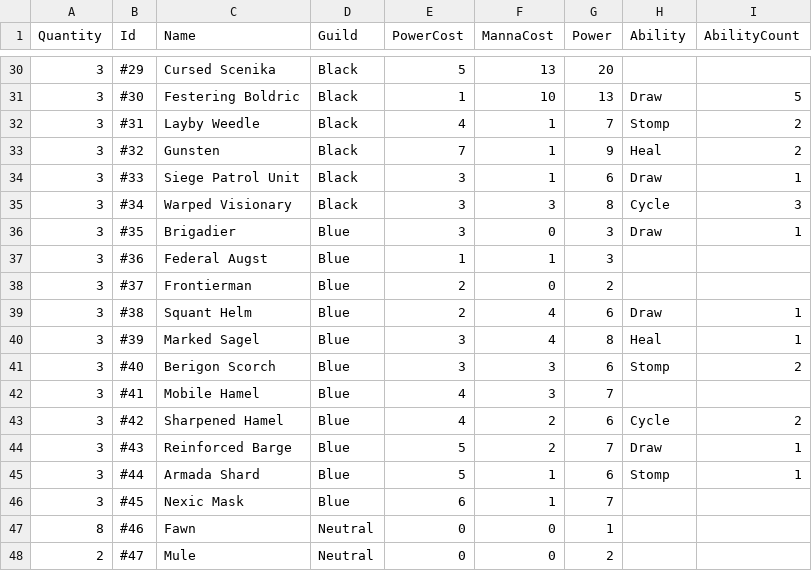
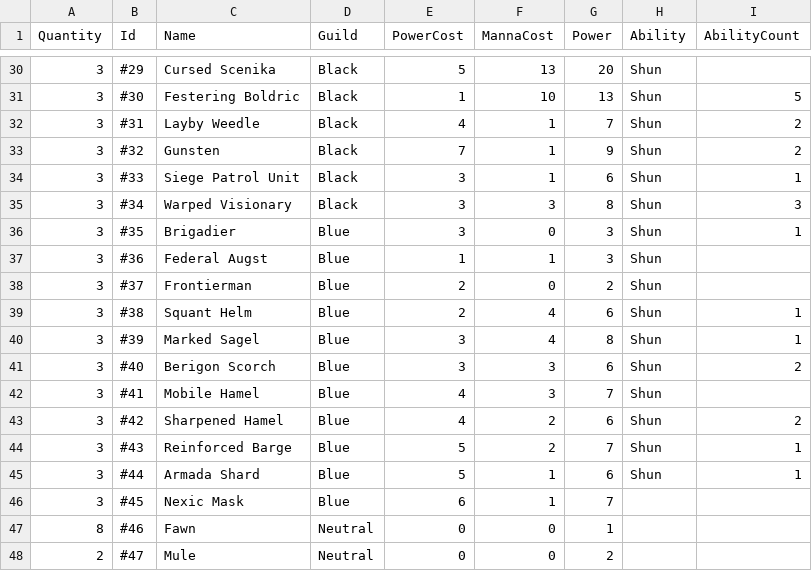
Before and after one commit to creepyLANguy/MechsAndMagesPrototype, a CSV file: Cards.csv, drawn as a sheet; only a part is shown, gaps mark what is left out; the diff covers the shown part only.

Commit message:
Fixed shun logic for empty hand.

```diff
--- a/Cards.csv
+++ b/Cards.csv
@@ -30,17 +30,17 @@
-3,#29,Cursed Scenika,Black,5,13,20,,
-3,#30,Festering Boldric,Black,1,10,13,Draw,5
-3,#31,Layby Weedle,Black,4,1,7,Stomp,2
-3,#32,Gunsten,Black,7,1,9,Heal,2
-3,#33,Siege Patrol Unit,Black,3,1,6,Draw,1
-3,#34,Warped Visionary,Black,3,3,8,Cycle,3
-3,#35,Brigadier,Blue,3,0,3,Draw,1
-3,#36,Federal Augst,Blue,1,1,3,,
-3,#37,Frontierman,Blue,2,0,2,,
-3,#38,Squant Helm,Blue,2,4,6,Draw,1
-3,#39,Marked Sagel,Blue,3,4,8,Heal,1
-3,#40,Berigon Scorch,Blue,3,3,6,Stomp,2
-3,#41,Mobile Hamel,Blue,4,3,7,,
-3,#42,Sharpened Hamel,Blue,4,2,6,Cycle,2
-3,#43,Reinforced Barge,Blue,5,2,7,Draw,1
-3,#44,Armada Shard,Blue,5,1,6,Stomp,1
+3,#29,Cursed Scenika,Black,5,13,20,Shun,
+3,#30,Festering Boldric,Black,1,10,13,Shun,5
+3,#31,Layby Weedle,Black,4,1,7,Shun,2
+3,#32,Gunsten,Black,7,1,9,Shun,2
+3,#33,Siege Patrol Unit,Black,3,1,6,Shun,1
+3,#34,Warped Visionary,Black,3,3,8,Shun,3
+3,#35,Brigadier,Blue,3,0,3,Shun,1
+3,#36,Federal Augst,Blue,1,1,3,Shun,
+3,#37,Frontierman,Blue,2,0,2,Shun,
+3,#38,Squant Helm,Blue,2,4,6,Shun,1
+3,#39,Marked Sagel,Blue,3,4,8,Shun,1
+3,#40,Berigon Scorch,Blue,3,3,6,Shun,2
+3,#41,Mobile Hamel,Blue,4,3,7,Shun,
+3,#42,Sharpened Hamel,Blue,4,2,6,Shun,2
+3,#43,Reinforced Barge,Blue,5,2,7,Shun,1
+3,#44,Armada Shard,Blue,5,1,6,Shun,1
 3,#45,Nexic Mask,Blue,6,1,7,,
```
Also changed, not shown: 25 edited cells elsewhere in this file, 4 other files.
